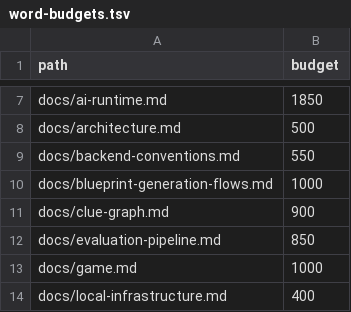
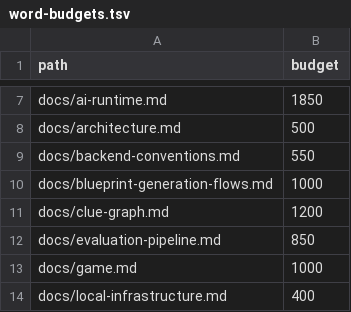
Before and after one commit to dinoderek/Mystery2, a TSV file: docs/word-budgets.tsv, drawn as a sheet; only a part is shown, gaps mark what is left out.

```diff
--- a/docs/word-budgets.tsv
+++ b/docs/word-budgets.tsv
@@ -10,3 +10,3 @@ docs/backend-conventions.md	550
 docs/blueprint-generation-flows.md	1000
-docs/clue-graph.md	900
+docs/clue-graph.md	1200
 docs/evaluation-pipeline.md	850
```
Also changed, not shown: 54 other files.
